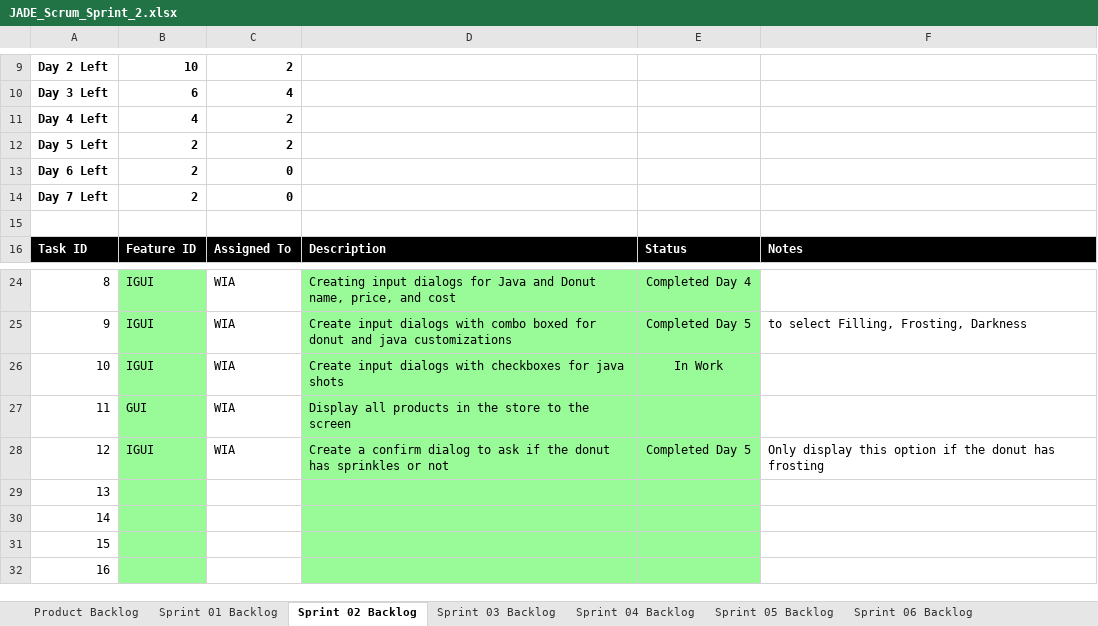
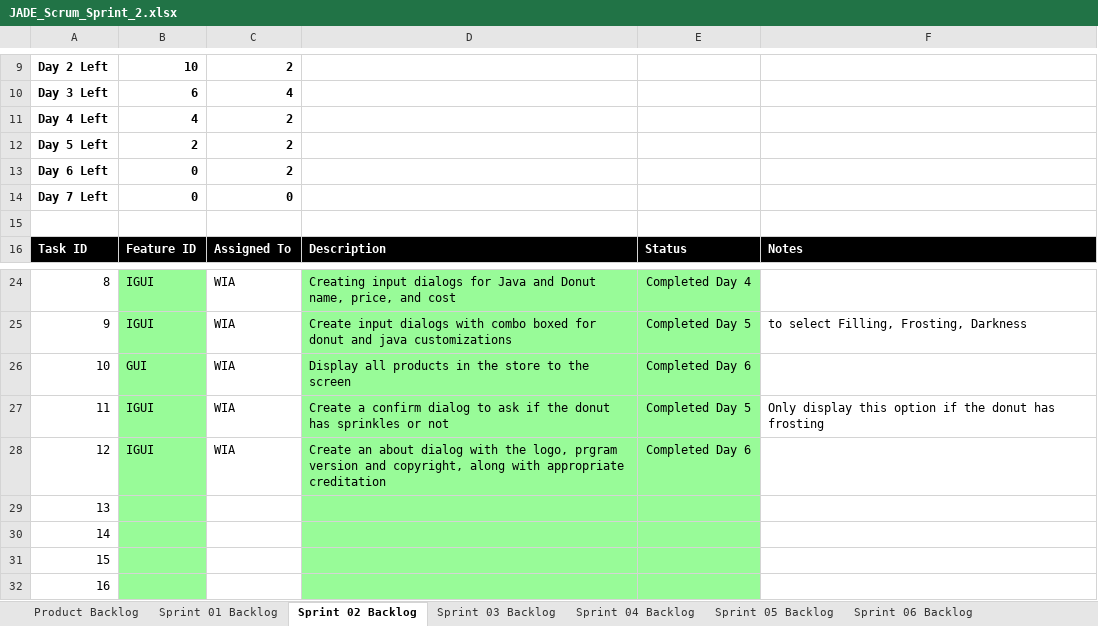
Before and after one commit to Waseem-Alkasbutrus/cse1325, an Excel workbook: P07/JADE_Scrum_Sprint_2.xlsx, sheet Sprint 02 Backlog, drawn as a sheet; only a part is shown, gaps mark what is left out; values as stored, in another font and other column widths than the file's, no borders; charts and pictures not drawn; the diff names each change by its address in the sheet, - before the commit and + after, or states it on an @@ line.

Commit message:
P07/JADE_Scrum_Sprint_2.xlsx: Updated sprint 2 backlog

```diff
--- a/P07/JADE_Scrum_Sprint_2.xlsx (sheet Sprint 02 Backlog)
+++ b/P07/JADE_Scrum_Sprint_2.xlsx (sheet Sprint 02 Backlog)
-B13:B14: 2
+B13:B14: 0
-C13: 0
+C13: 2
-B26: IGUI
+B26: GUI
-D26: Create input dialogs with checkboxes for java shots
+D26: Display all products in the store to the screen
-E26: In Work
+E26: Completed Day 6
-B27: GUI
+B27: IGUI
-D27: Display all products in the store to the screen
+D27: Create a confirm dialog to ask if the donut has sprinkles or not
-E27: (empty)
+E27: Completed Day 5
-F27: (empty)
+F27: Only display this option if the donut has frosting
-D28: Create a confirm dialog to ask if the donut has sprinkles or not
+D28: Create an about dialog with the logo, prgram version and copyright, along with appropriate creditation
-E28: Completed Day 5
+E28: Completed Day 6
-F28: Only display this option if the donut has frosting
+F28: (empty)
```
Also changed, not shown: sheet Product Backlog, charts or pictures.
